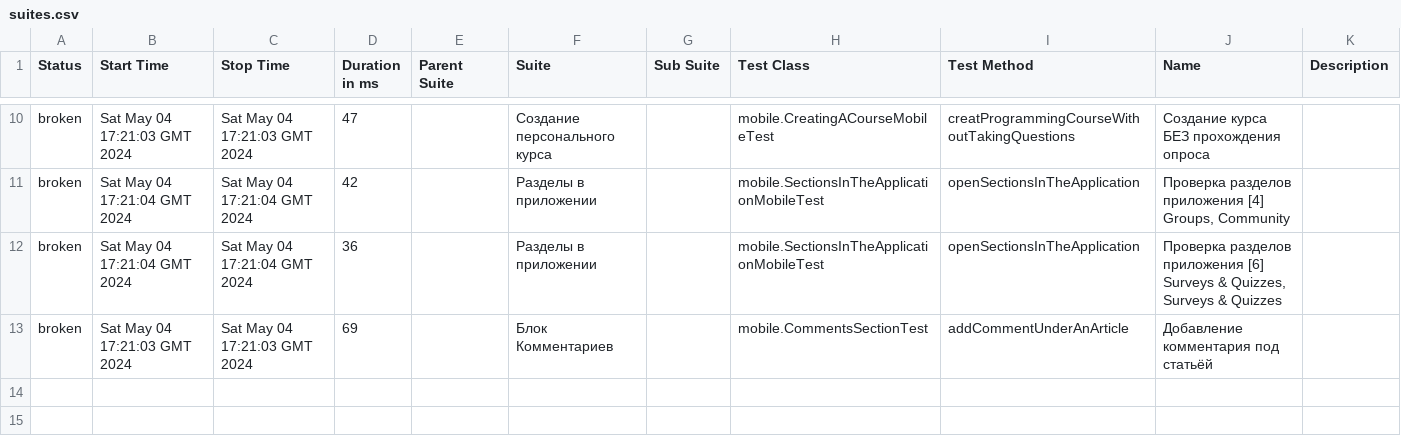
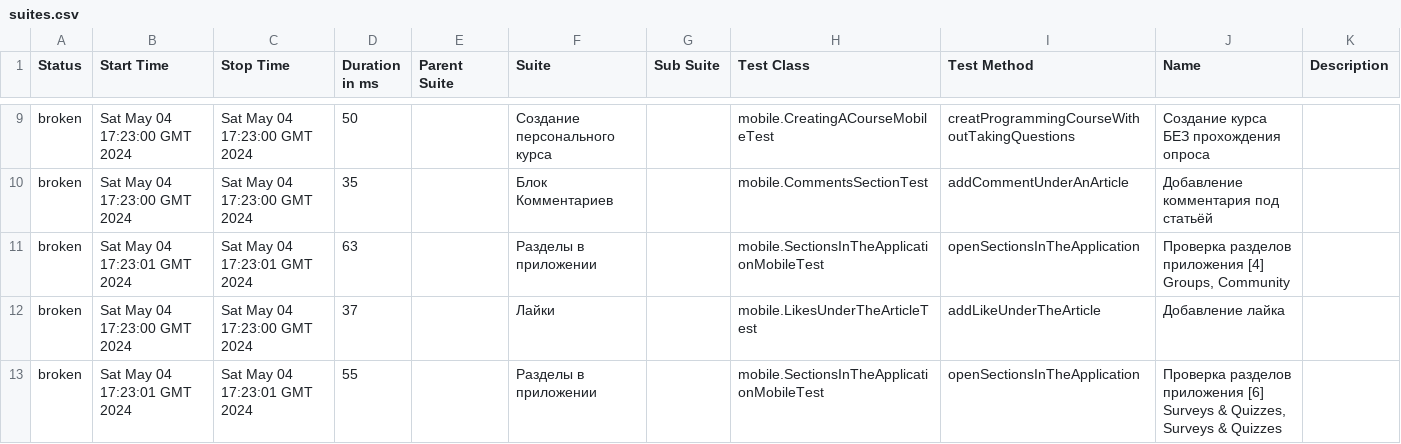
Before and after one commit to KatasonovaMasa/JavaRush_Mobile, a CSV file: 2/data/suites.csv, drawn as a sheet; only a part is shown, gaps mark what is left out; the diff covers the shown part only.

```diff
--- a/2/data/suites.csv
+++ b/2/data/suites.csv
@@ -10,4 +9,5 @@
-"broken","Sat May 04 17:21:03 GMT 2024","Sat May 04 17:21:03 GMT 2024","47","","Создание персонального курса","","mobile.CreatingACourseMobileTest","creatProgrammingCourseWithoutTakingQuestions","Создание курса БЕЗ прохождения опроса",""
-"broken","Sat May 04 17:21:04 GMT 2024","Sat May 04 17:21:04 GMT 2024","42","","Разделы в приложении","","mobile.SectionsInTheApplicationMobileTest","openSectionsInTheApplication","Проверка разделов приложения [4] Groups, Community",""
-"broken","Sat May 04 17:21:04 GMT 2024","Sat May 04 17:21:04 GMT 2024","36","","Разделы в приложении","","mobile.SectionsInTheApplicationMobileTest","openSectionsInTheApplication","Проверка разделов приложения [6] Surveys & Quizzes, Surveys & Quizzes",""
-"broken","Sat May 04 17:21:03 GMT 2024","Sat May 04 17:21:03 GMT 2024","69","","Блок Комментариев","","mobile.CommentsSectionTest","addCommentUnderAnArticle","Добавление комментария под статьёй",""
+"broken","Sat May 04 17:23:00 GMT 2024","Sat May 04 17:23:00 GMT 2024","50","","Создание персонального курса","","mobile.CreatingACourseMobileTest","creatProgrammingCourseWithoutTakingQuestions","Создание курса БЕЗ прохождения опроса",""
+"broken","Sat May 04 17:23:00 GMT 2024","Sat May 04 17:23:00 GMT 2024","35","","Блок Комментариев","","mobile.CommentsSectionTest","addCommentUnderAnArticle","Добавление комментария под статьёй",""
+"broken","Sat May 04 17:23:01 GMT 2024","Sat May 04 17:23:01 GMT 2024","63","","Разделы в приложении","","mobile.SectionsInTheApplicationMobileTest","openSectionsInTheApplication","Проверка разделов приложения [4] Groups, Community",""
+"broken","Sat May 04 17:23:00 GMT 2024","Sat May 04 17:23:00 GMT 2024","37","","Лайки","","mobile.LikesUnderTheArticleTest","addLikeUnderTheArticle","Добавление лайка",""
+"broken","Sat May 04 17:23:01 GMT 2024","Sat May 04 17:23:01 GMT 2024","55","","Разделы в приложении","","mobile.SectionsInTheApplicationMobileTest","openSectionsInTheApplication","Проверка разделов приложения [6] Surveys & Quizzes, Surveys & Quizzes",""
```
Also changed, not shown: 1 added row, 2 removed rows and 28 edited cells elsewhere in this file, 2/data/behaviors.csv, 38 other files.
